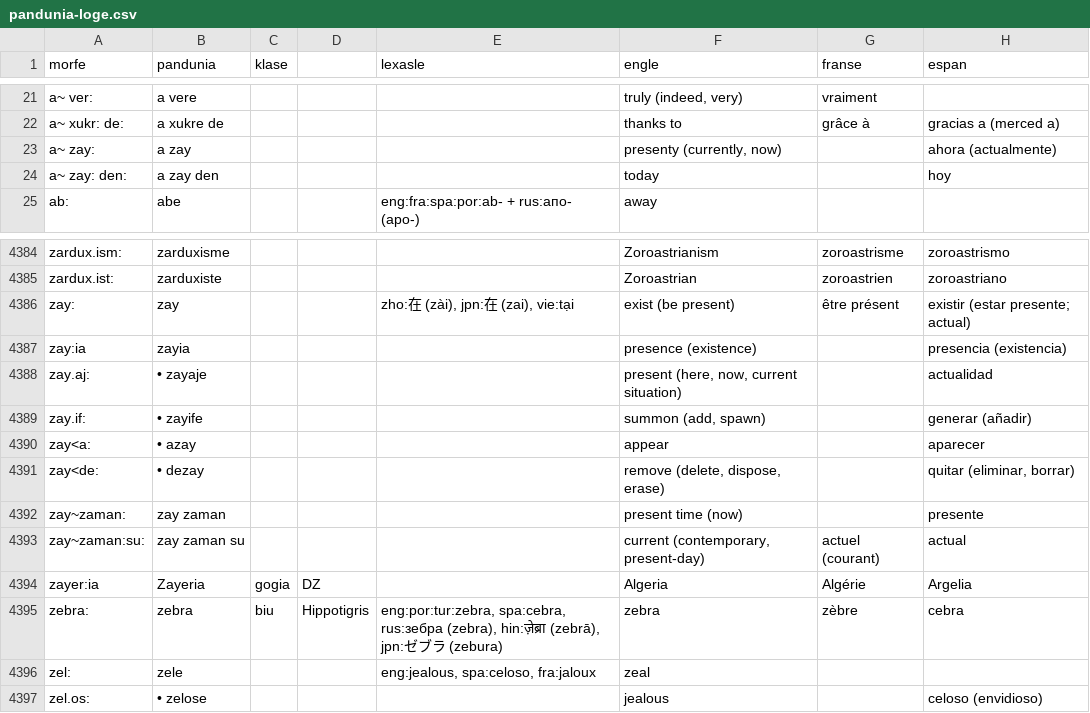
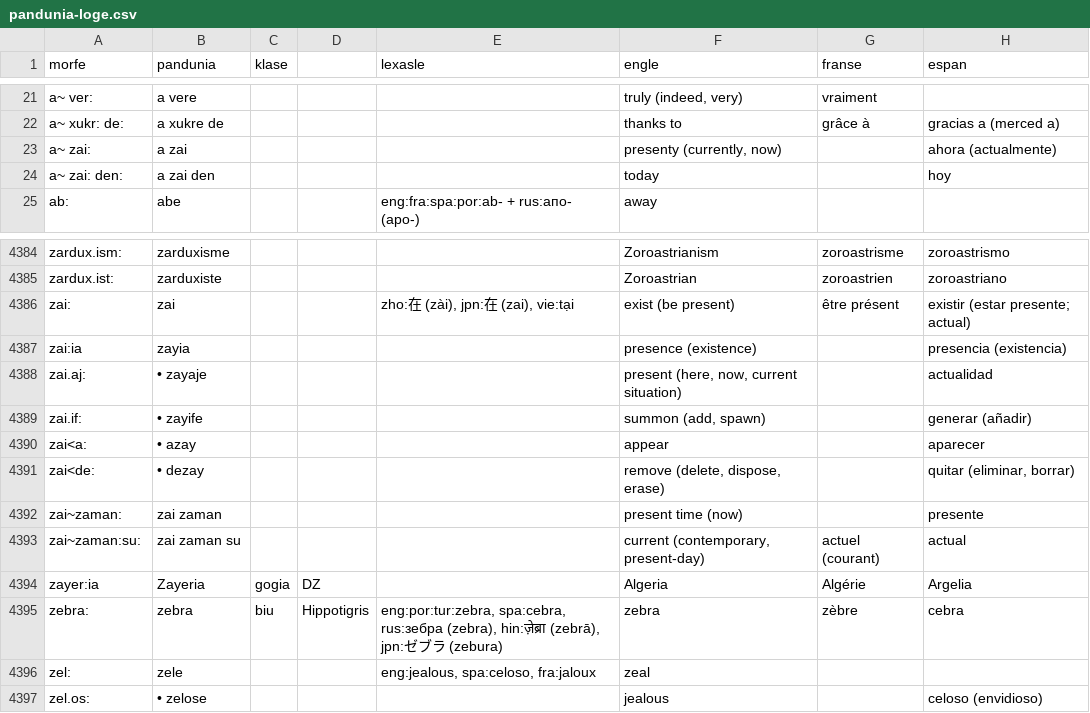
Before and after one commit to barumau/pandunia, a CSV file: pandunia-loge.csv, drawn as a sheet; only a part is shown, gaps mark what is left out; the diff names each change by its address in the sheet, - before the commit and + after, or states it on an @@ line.

```diff
--- a/pandunia-loge.csv
+++ b/pandunia-loge.csv
-A23 (morfe): a~ zay:
+A23 (morfe): a~ zai:
-B23 (pandunia): a zay
+B23 (pandunia): a zai
-A24 (morfe): a~ zay: den:
+A24 (morfe): a~ zai: den:
-B24 (pandunia): a zay den
+B24 (pandunia): a zai den
-A4386 (morfe): zay:
+A4386 (morfe): zai:
-B4386 (pandunia): zay
+B4386 (pandunia): zai
-A4387 (morfe): zay:ia
+A4387 (morfe): zai:ia
-A4388 (morfe): zay.aj:
+A4388 (morfe): zai.aj:
-A4389 (morfe): zay.if:
+A4389 (morfe): zai.if:
-A4390 (morfe): zay<a:
+A4390 (morfe): zai<a:
-A4391 (morfe): zay<de:
+A4391 (morfe): zai<de:
-A4392 (morfe): zay~zaman:
+A4392 (morfe): zai~zaman:
-B4392 (pandunia): zay zaman
+B4392 (pandunia): zai zaman
-A4393 (morfe): zay~zaman:su:
+A4393 (morfe): zai~zaman:su:
-B4393 (pandunia): zay zaman su
+B4393 (pandunia): zai zaman su
```
Also changed, not shown: 32 other files.
